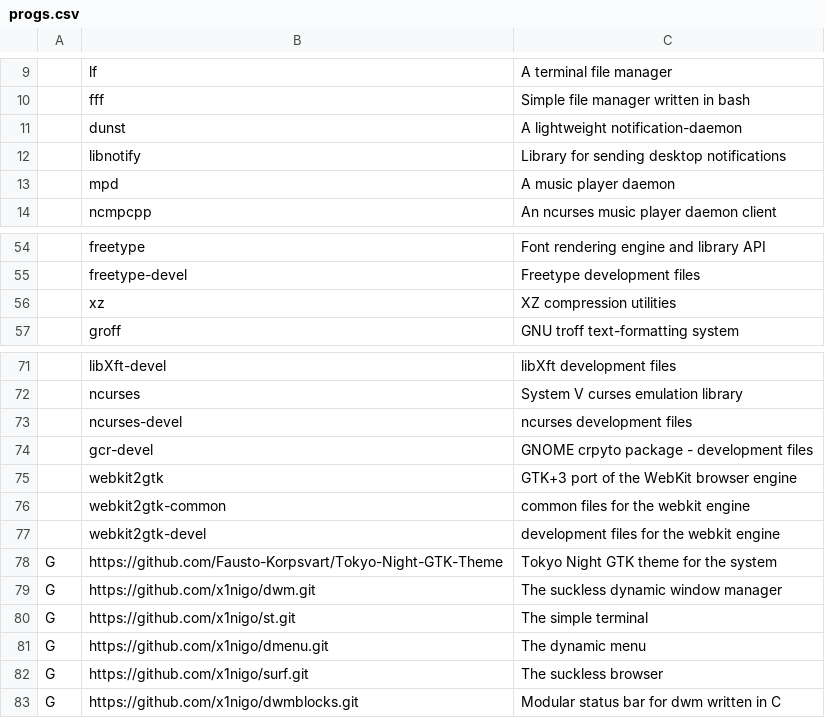
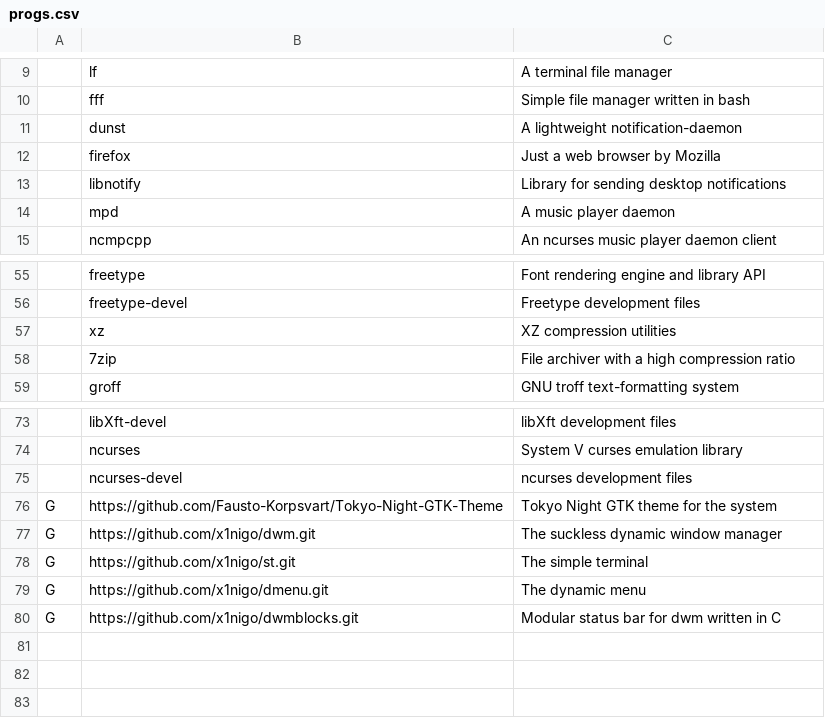
Before and after one commit to x1nigo/VoidOS, a CSV file: progs.csv, drawn as a sheet; only a part is shown, gaps mark what is left out.

Commit message:
Update progs.csv

```diff
--- a/progs.csv
+++ b/progs.csv
@@ -11,2 +11,3 @@
 ,dunst,A lightweight notification-daemon
+,firefox,Just a web browser by Mozilla
 ,libnotify,Library for sending desktop notifications
@@ -56,2 +57,3 @@
 ,xz,XZ compression utilities
+,7zip,File archiver with a high compression ratio
 ,groff,GNU troff text-formatting system
@@ -73,6 +75,2 @@
 ,ncurses-devel,ncurses development files
-,gcr-devel,GNOME crpyto package - development files
-,webkit2gtk,GTK+3 port of the WebKit browser engine
-,webkit2gtk-common,common files for the webkit engine
-,webkit2gtk-devel,development files for the webkit engine
 G,https://github.com/Fausto-Korpsvart/Tokyo-Night-GTK-Theme,Tokyo Night GTK theme for the system
@@ -81,3 +79,2 @@ G,https://github.com/x1nigo/st.git,The simple terminal
 G,https://github.com/x1nigo/dmenu.git,The dynamic menu
-G,https://github.com/x1nigo/surf.git,The suckless browser
 G,https://github.com/x1nigo/dwmblocks.git,Modular status bar for dwm written in C
```
